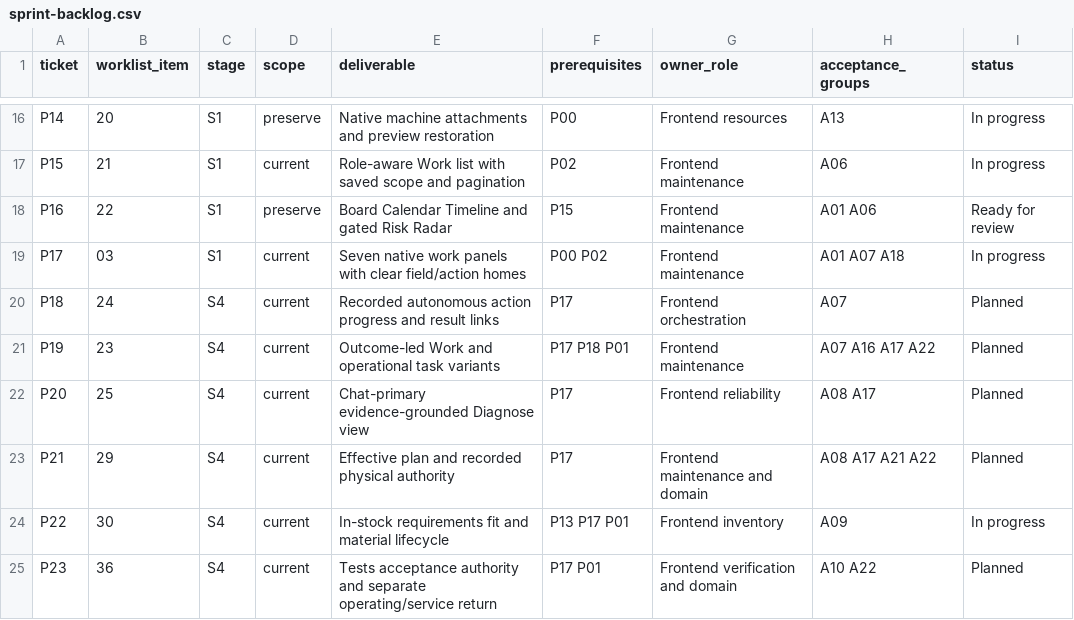
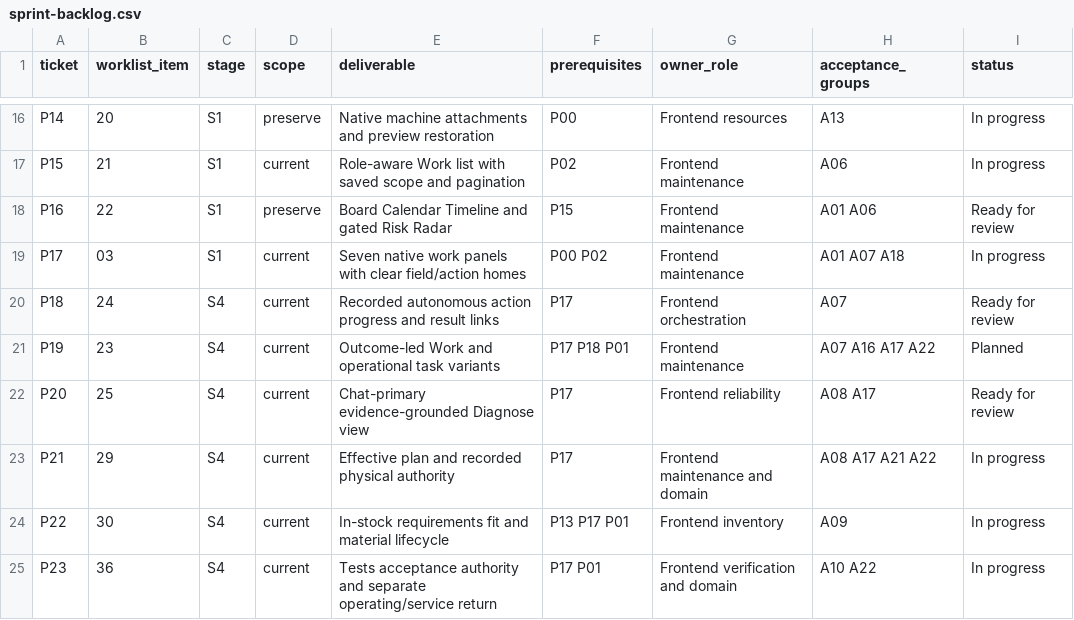
Before and after one commit to EQUA-AI/InvenTree, a CSV file: contrib/ui-ux/r6/sprint-backlog.csv, drawn as a sheet; only a part is shown, gaps mark what is left out; the diff covers the shown part only.

Commit message:
Record merged S3/S4 streams, the delegated review, O14 and S6 progress

```diff
--- a/contrib/ui-ux/r6/sprint-backlog.csv
+++ b/contrib/ui-ux/r6/sprint-backlog.csv
@@ -19,7 +19,7 @@ P16,22,S1,preserve,Board Calendar Timeline and gated Risk Radar,P15,Frontend mai
 P17,03,S1,current,Seven native work panels with clear field/action homes,P00 P02,Frontend maintenance,A01 A07 A18,In progress
-P18,24,S4,current,Recorded autonomous action progress and result links,P17,Frontend orchestration,A07,Planned
+P18,24,S4,current,Recorded autonomous action progress and result links,P17,Frontend orchestration,A07,Ready for review
 P19,23,S4,current,Outcome-led Work and operational task variants,P17 P18 P01,Frontend maintenance,A07 A16 A17 A22,Planned
-P20,25,S4,current,Chat-primary evidence-grounded Diagnose view,P17,Frontend reliability,A08 A17,Planned
-P21,29,S4,current,Effective plan and recorded physical authority,P17,Frontend maintenance and domain,A08 A17 A21 A22,Planned
+P20,25,S4,current,Chat-primary evidence-grounded Diagnose view,P17,Frontend reliability,A08 A17,Ready for review
+P21,29,S4,current,Effective plan and recorded physical authority,P17,Frontend maintenance and domain,A08 A17 A21 A22,In progress
 P22,30,S4,current,In-stock requirements fit and material lifecycle,P13 P17 P01,Frontend inventory,A09,In progress
-P23,36,S4,current,Tests acceptance authority and separate operating/service return,P17 P01,Frontend verification and domain,A10 A22,Planned
+P23,36,S4,current,Tests acceptance authority and separate operating/service return,P17 P01,Frontend verification and domain,A10 A22,In progress
```
Also changed, not shown: 12 edited cells elsewhere in this file, contrib/ui-ux/r6/screen-plan.csv, 6 other files.
